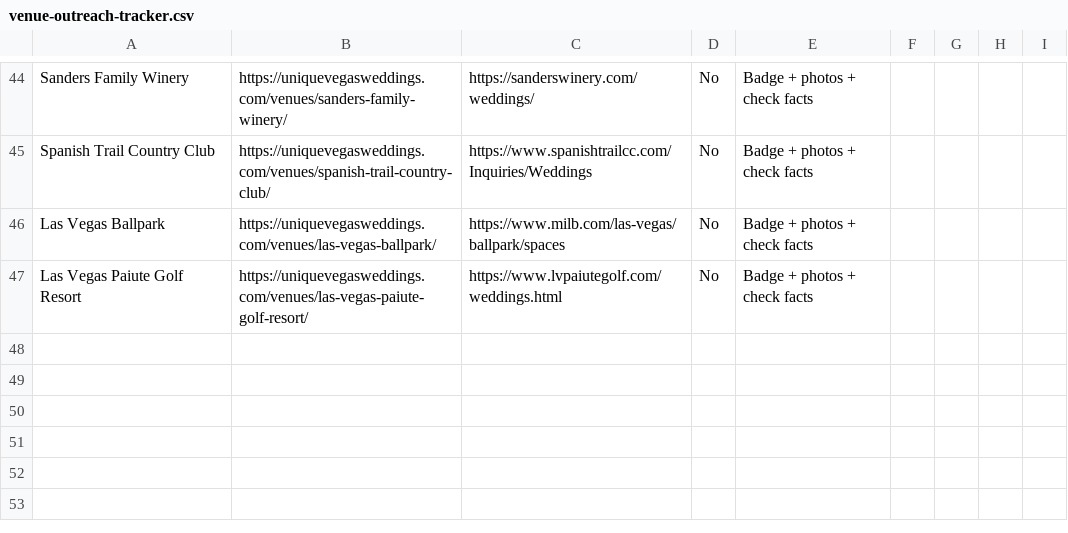
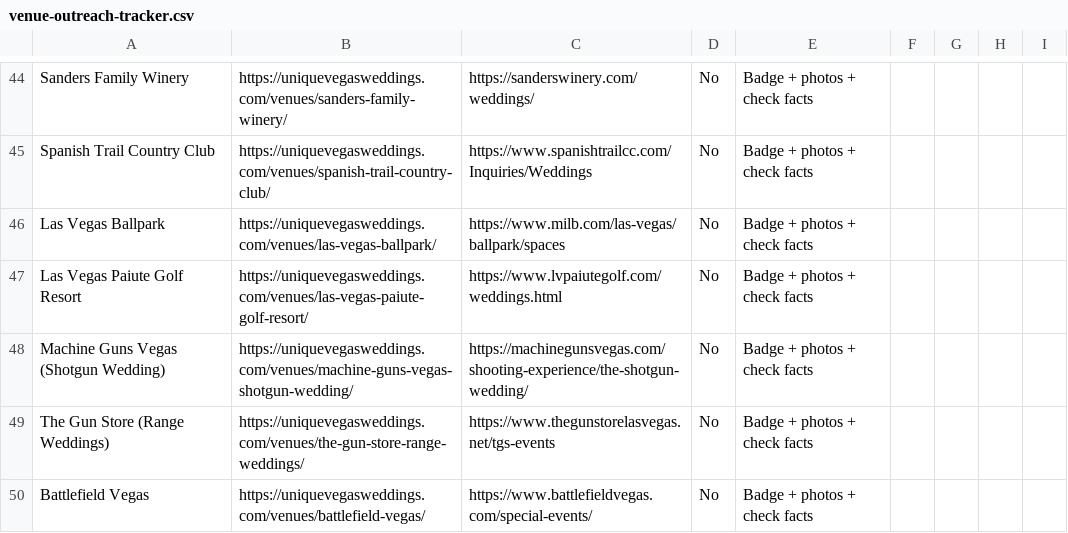
Before and after one commit to kcarrera21/uvw, a CSV file: marketing/outreach/venue-outreach-tracker.csv, drawn as a sheet; only a part is shown, gaps mark what is left out; the diff names each change by its address in the sheet, - before the commit and + after, or states it on an @@ line.

```diff
--- a/marketing/outreach/venue-outreach-tracker.csv
+++ b/marketing/outreach/venue-outreach-tracker.csv
+row 48: Machine Guns Vegas (Shotgun Wedding) | https://uniquevegasweddings.com/venues/machine-guns-vegas-shotgun-wedding/ | https://machinegunsvegas.com/shooting-experience/the-shotgun-wedding/ | No | Badge + photos + check facts
+row 49: The Gun Store (Range Weddings) | https://uniquevegasweddings.com/venues/the-gun-store-range-weddings/ | https://www.thegunstorelasvegas.net/tgs-events | No | Badge + photos + check facts
+row 50: Battlefield Vegas | https://uniquevegasweddings.com/venues/battlefield-vegas/ | https://www.battlefieldvegas.com/special-events/ | No | Badge + photos + check facts
```
Also changed, not shown: 17 other files.
